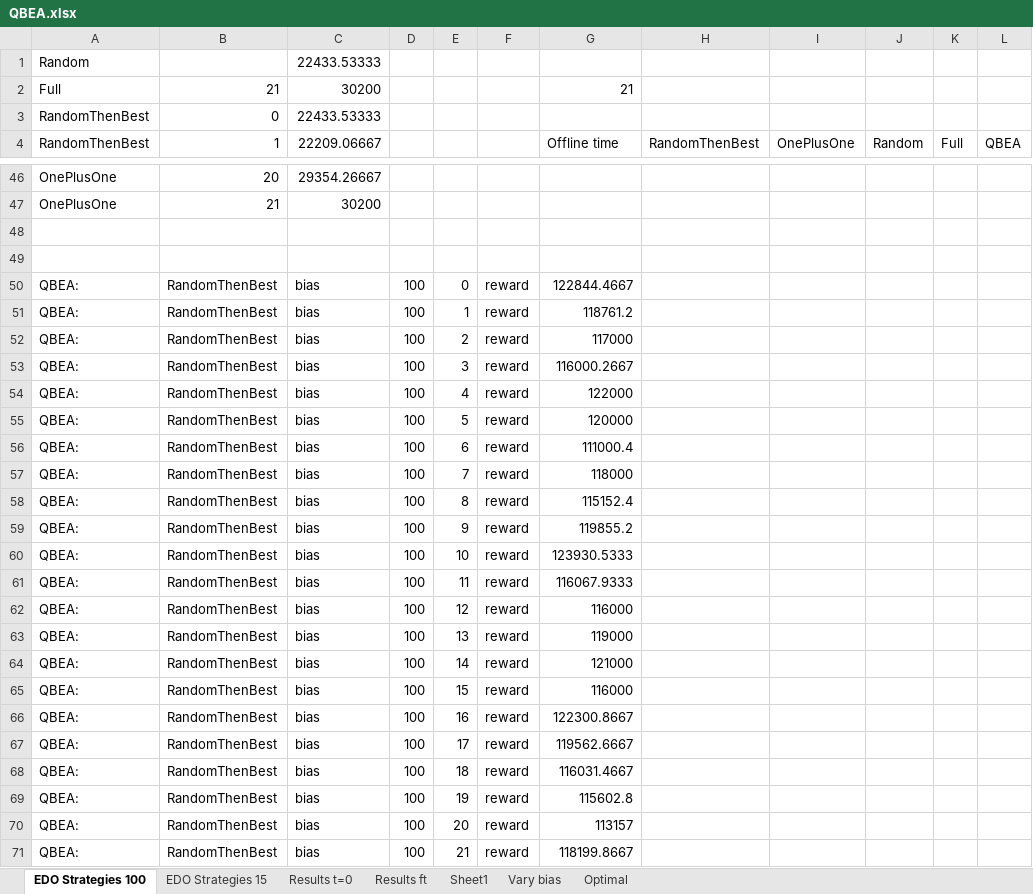
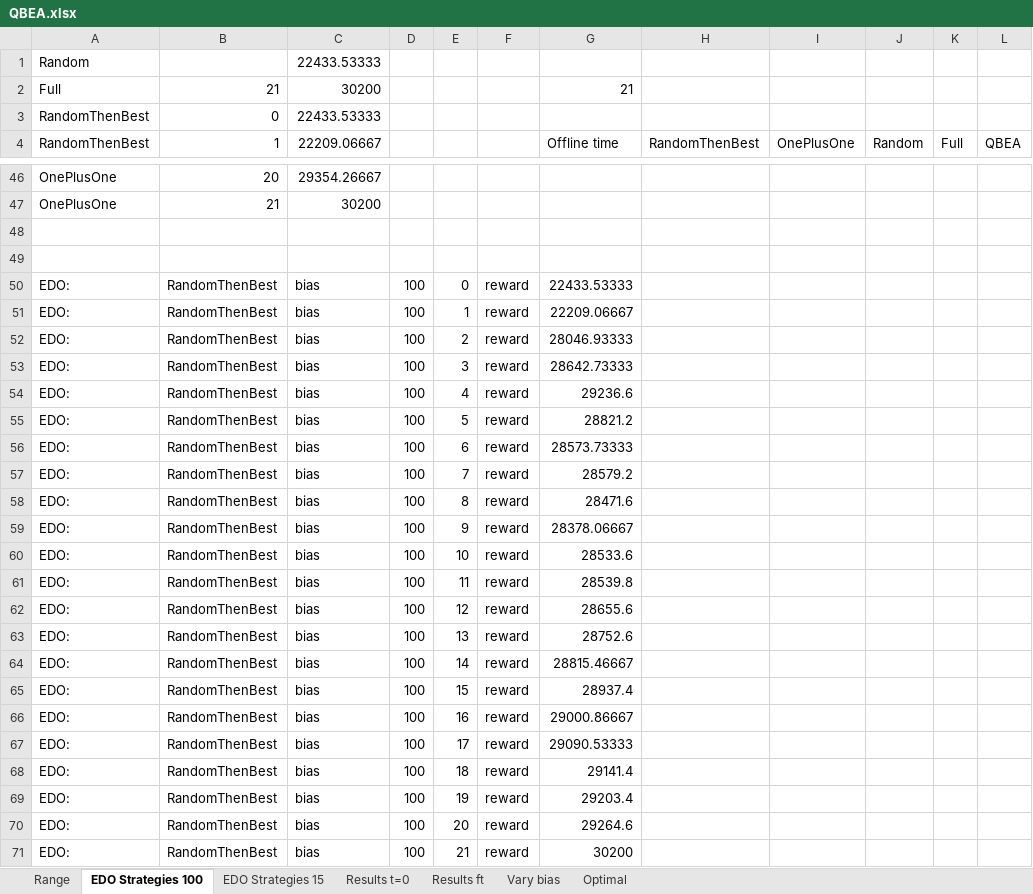
Before and after one commit to amansoni/sdmp, an Excel workbook: docs/QBEA.xlsx, sheet EDO Strategies 100, drawn as a sheet; only a part is shown, gaps mark what is left out; values as stored, in another font and other column widths than the file's, no borders; charts and pictures not drawn; the diff covers the shown part only; the diff names each change by its address in the sheet, - before the commit and + after, or states it on an @@ line.

```diff
--- a/docs/QBEA.xlsx (sheet EDO Strategies 100)
+++ b/docs/QBEA.xlsx (sheet EDO Strategies 100)
-sheet tab: Sheet1
+sheet tab: Range
@@ sheet tab order changed: Range | EDO Strategies 100 | EDO Strategies 15 | Results t=0 | Results ft | Vary bias | Optimal @@
-A50:A71 (RandomThenBest): QBEA:
+A50:A71 (RandomThenBest): EDO:
-G50 (Offline time): 122844.4667
+G50 (Offline time): 22433.53333
-G51 (Offline time): 118761.2
+G51 (Offline time): 22209.06667
-G52 (Offline time): 117000
+G52 (Offline time): 28046.93333
-G53 (Offline time): 116000.2667
+G53 (Offline time): 28642.73333
-G54 (Offline time): 122000
+G54 (Offline time): 29236.6
-G55 (Offline time): 120000
+G55 (Offline time): 28821.2
-G56 (Offline time): 111000.4
+G56 (Offline time): 28573.73333
-G57 (Offline time): 118000
+G57 (Offline time): 28579.2
-G58 (Offline time): 115152.4
+G58 (Offline time): 28471.6
-G59 (Offline time): 119855.2
+G59 (Offline time): 28378.06667
-G60 (Offline time): 123930.5333
+G60 (Offline time): 28533.6
-G61 (Offline time): 116067.9333
+G61 (Offline time): 28539.8
-G62 (Offline time): 116000
+G62 (Offline time): 28655.6
-G63 (Offline time): 119000
+G63 (Offline time): 28752.6
-G64 (Offline time): 121000
+G64 (Offline time): 28815.46667
-G65 (Offline time): 116000
+G65 (Offline time): 28937.4
-G66 (Offline time): 122300.8667
+G66 (Offline time): 29000.86667
-G67 (Offline time): 119562.6667
+G67 (Offline time): 29090.53333
-G68 (Offline time): 116031.4667
+G68 (Offline time): 29141.4
-G69 (Offline time): 115602.8
+G69 (Offline time): 29203.4
-G70 (Offline time): 113157
+G70 (Offline time): 29264.6
-G71 (Offline time): 118199.8667
+G71 (Offline time): 30200
```
Also changed, not shown: 77 edited cells elsewhere in this sheet, sheet EDO Strategies 15, charts or pictures.
